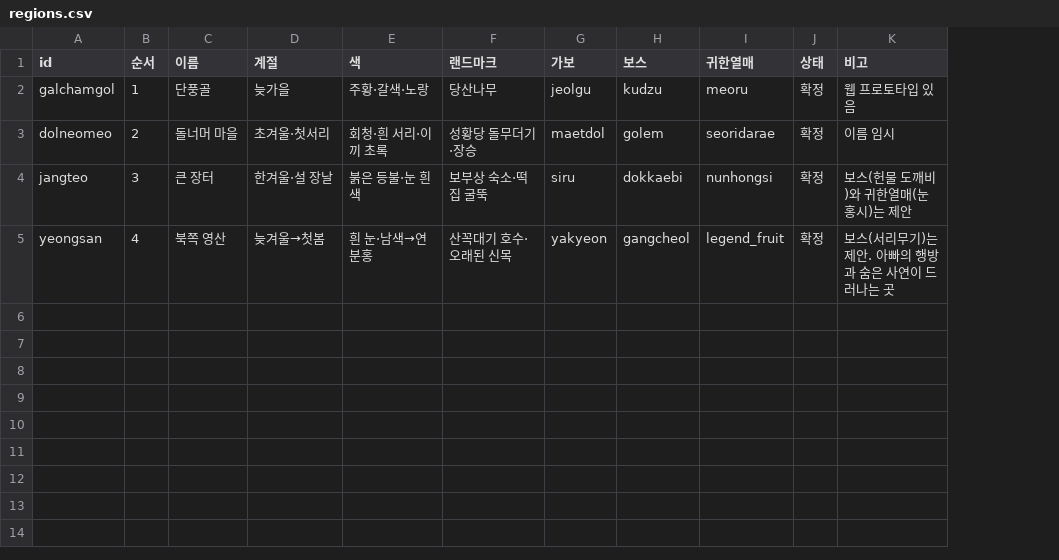
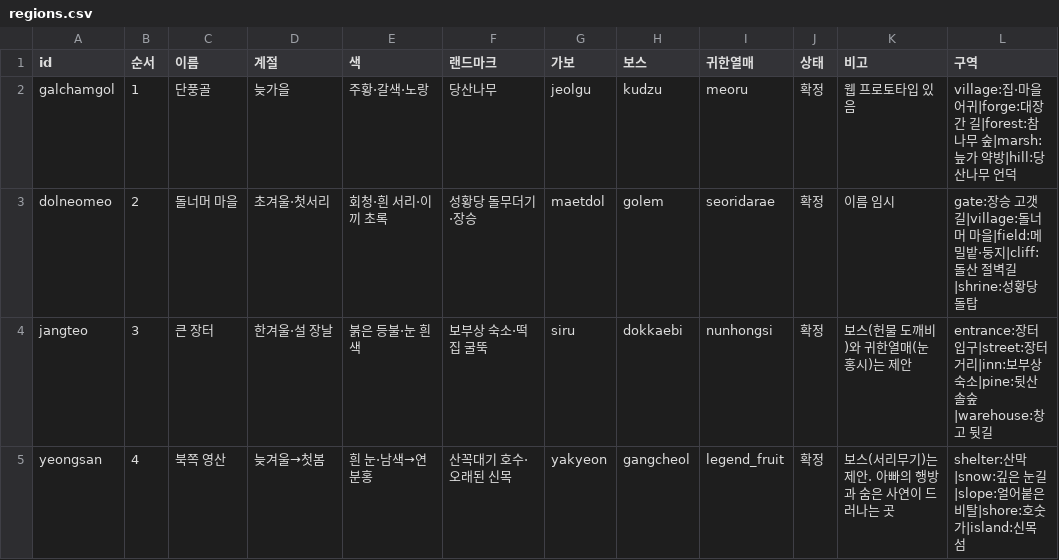
Before and after one commit to MATTTTJ/PACKOON, a CSV file: design/data/regions.csv, drawn as a sheet; the diff names each change by its address in the sheet, - before the commit and + after, or states it on an @@ line.

```diff
--- a/design/data/regions.csv
+++ b/design/data/regions.csv
+column L (구역), rows 2-5: village:집·마을 어귀|forge:대장간 길|forest:참나무 숲|marsh:늪가 약방|hill:당산나무 언덕 | gate:장승 고갯길|village:돌너머 마을|field:메밀밭·둥지|cliff:돌산 절벽길|shrine:성황당 돌탑 | entrance:장터 입구|street:장터 거리|inn:보부상 숙소|pine:뒷산 솔숲|warehouse:창고 뒷길 | shelter:산막|snow:깊은 눈길|slope:얼어붙은 비탈|shore:호숫가|island:신목 섬
```
Also changed, not shown: design/data/tuning.csv, 32 other files.
